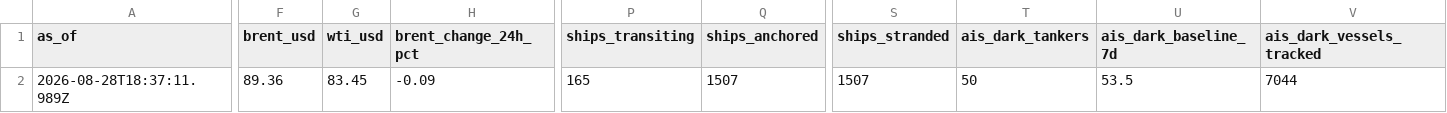
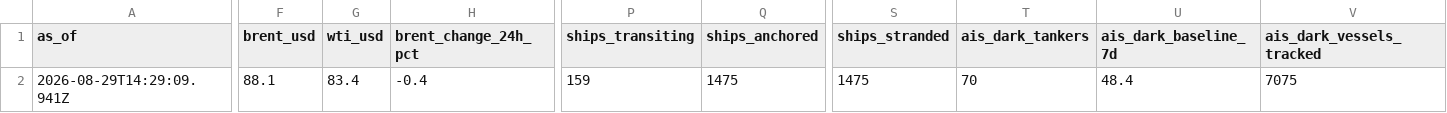
Before and after one commit to jasonhjohnson/strait-of-hormuz-data, a CSV file: data/status.csv, drawn as a sheet; only a part is shown, gaps mark what is left out; the diff covers the shown part only; the diff names each change by its address in the sheet, - before the commit and + after, or states it on an @@ line.

```diff
--- a/data/status.csv
+++ b/data/status.csv
-A2 (as_of): 2026-08-28T18:37:11.989Z
+A2 (as_of): 2026-08-29T14:29:09.941Z
-F2 (brent_usd): 89.36
+F2 (brent_usd): 88.1
-G2 (wti_usd): 83.45
+G2 (wti_usd): 83.4
-H2 (brent_change_24h_pct): -0.09
+H2 (brent_change_24h_pct): -0.4
-P2 (ships_transiting): 165
+P2 (ships_transiting): 159
-Q2 (ships_anchored): 1507
+Q2 (ships_anchored): 1475
-S2 (ships_stranded): 1507
+S2 (ships_stranded): 1475
-T2 (ais_dark_tankers): 50
+T2 (ais_dark_tankers): 70
-U2 (ais_dark_baseline_7d): 53.5
+U2 (ais_dark_baseline_7d): 48.4
-V2 (ais_dark_vessels_tracked): 7044
+V2 (ais_dark_vessels_tracked): 7075
```
Also changed, not shown: 5 edited cells elsewhere in this file, data/events.csv, data/hormuz-index-daily.csv, 5 other files.
